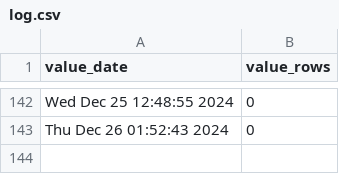
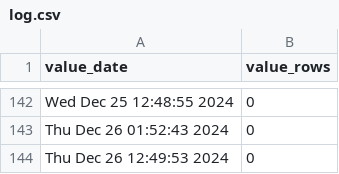
Before and after one commit to p0bs/role-scan, a CSV file: log.csv, drawn as a sheet; only a part is shown, gaps mark what is left out.

```diff
--- a/log.csv
+++ b/log.csv
@@ -143 +143,2 @@
 "Thu Dec 26 01:52:43 2024",0
+"Thu Dec 26 12:49:53 2024",0
```
